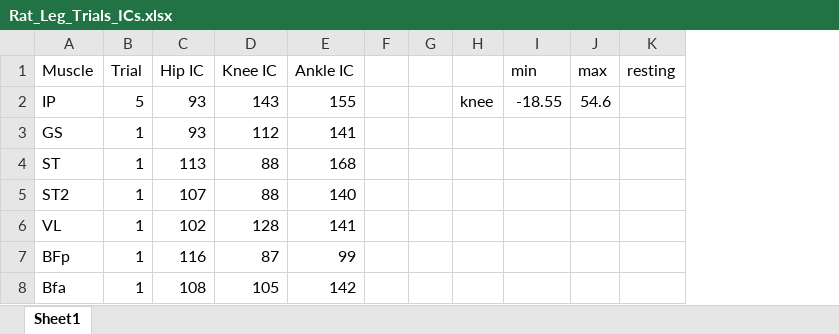
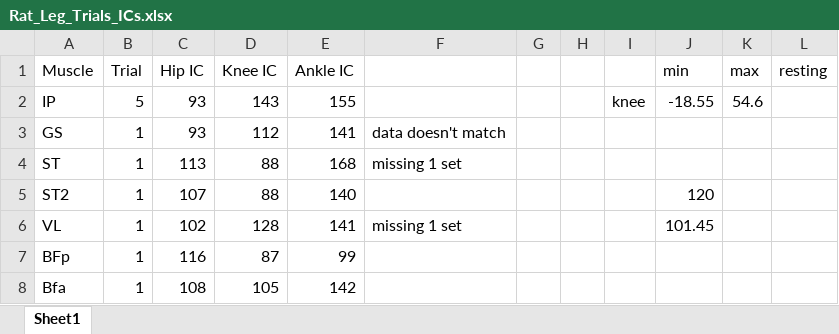
Before and after one commit to Agile-and-Adaptive-Robotics/Quadruped_Robot, an Excel workbook: Code/Matlab/Analysis/DampedLeg_Krnacik/Haonan/Comparison/Rat_Leg_Trials_ICs.xlsx, sheet Sheet1, drawn as a sheet; values as stored, in another font and other column widths than the file's, no cell formats; addresses are those after the commit; the diff names each change by its address in the sheet, - before the commit and + after, or states it on an @@ line.

Commit message:
Matlab file to process data
Matlab file to process data

```diff
--- a/Code/Matlab/Analysis/DampedLeg_Krnacik/Haonan/Comparison/Rat_Leg_Trials_ICs.xlsx (sheet Sheet1)
+++ b/Code/Matlab/Analysis/DampedLeg_Krnacik/Haonan/Comparison/Rat_Leg_Trials_ICs.xlsx (sheet Sheet1)
+column F, rows 3-6: data doesn't match | missing 1 set |  | missing 1 set
-J5 (min): (empty)
+J5 (min): 120
-J6 (min): (empty)
+J6 (min): 101.45
```
Also changed, not shown: cell formats, 5 other files.
